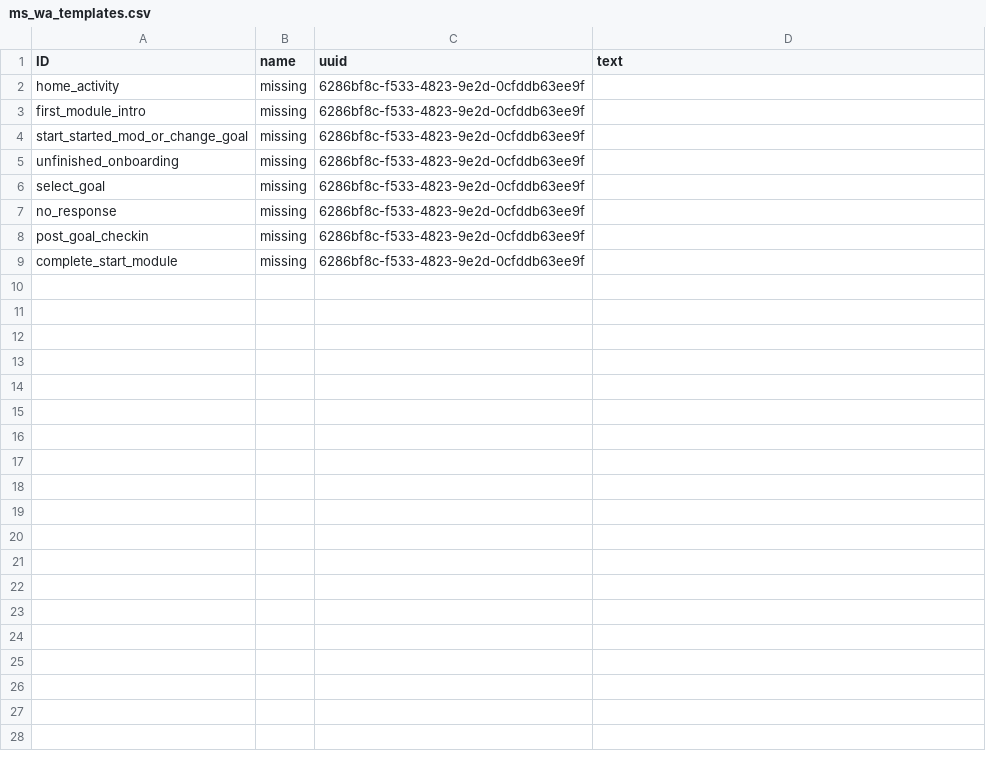
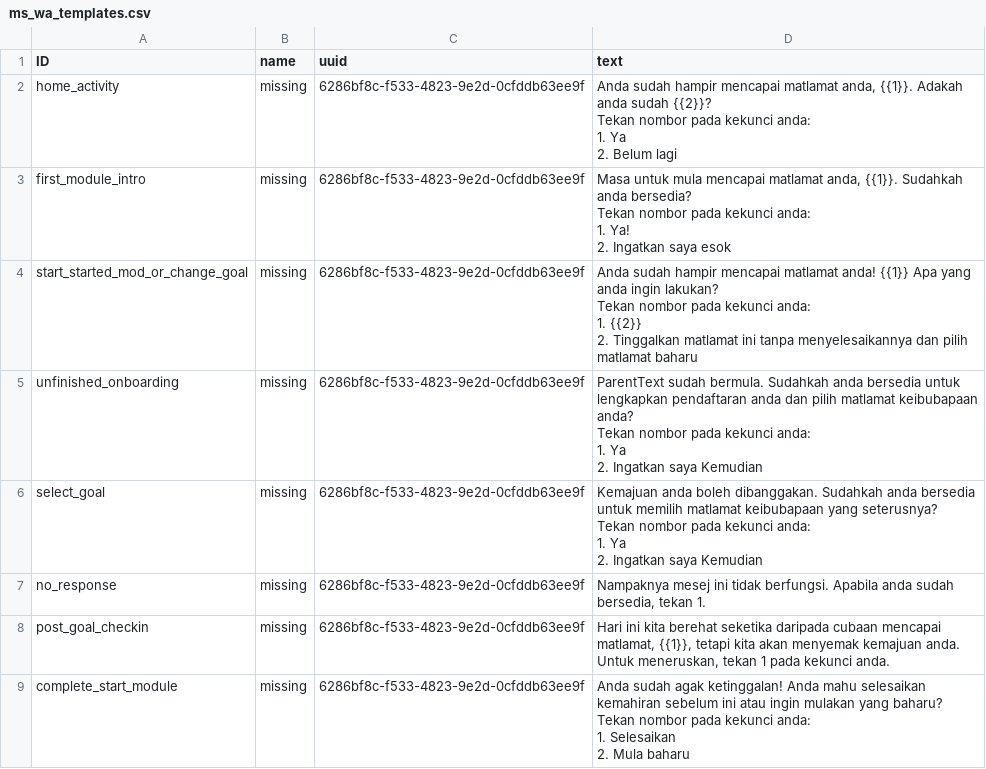
Before and after one commit to IDEMSInternational/plh-digital-content, a CSV file: translations/parent_text_v2_malaysia/ms/ms_wa_templates.csv, drawn as a sheet.

Commit message:
New translations wa_templates.csv (Malay)

```diff
--- a/translations/parent_text_v2_malaysia/ms/ms_wa_templates.csv
+++ b/translations/parent_text_v2_malaysia/ms/ms_wa_templates.csv
@@ -1,9 +1,33 @@
 "ID","name","uuid","text"
-"home_activity","missing","6286bf8c-f533-4823-9e2d-0cfddb63ee9f",""
-"first_module_intro","missing","6286bf8c-f533-4823-9e2d-0cfddb63ee9f",""
-"start_started_mod_or_change_goal","missing","6286bf8c-f533-4823-9e2d-0cfddb63ee9f",""
-"unfinished_onboarding","missing","6286bf8c-f533-4823-9e2d-0cfddb63ee9f",""
-"select_goal","missing","6286bf8c-f533-4823-9e2d-0cfddb63ee9f",""
-"no_response","missing","6286bf8c-f533-4823-9e2d-0cfddb63ee9f",""
-"post_goal_checkin","missing","6286bf8c-f533-4823-9e2d-0cfddb63ee9f",""
-"complete_start_module","missing","6286bf8c-f533-4823-9e2d-0cfddb63ee9f",""
+"home_activity","missing","6286bf8c-f533-4823-9e2d-0cfddb63ee9f","Anda sudah hampir mencapai matlamat anda, {{1}}. Adakah anda sudah {{2}}?
+
+Tekan nombor pada kekunci anda:
+1. Ya
+2. Belum lagi"
+"first_module_intro","missing","6286bf8c-f533-4823-9e2d-0cfddb63ee9f","Masa untuk mula mencapai matlamat anda, {{1}}. Sudahkah anda bersedia?
+
+Tekan nombor pada kekunci anda:
+1. Ya!
+2. Ingatkan saya esok"
+"start_started_mod_or_change_goal","missing","6286bf8c-f533-4823-9e2d-0cfddb63ee9f","Anda sudah hampir mencapai matlamat anda! {{1}} Apa yang anda ingin lakukan?
+
+Tekan nombor pada kekunci anda:
+1. {{2}}
+2. Tinggalkan matlamat ini tanpa menyelesaikannya dan pilih matlamat baharu"
+"unfinished_onboarding","missing","6286bf8c-f533-4823-9e2d-0cfddb63ee9f","ParentText sudah bermula. Sudahkah anda bersedia untuk lengkapkan pendaftaran anda dan pilih matlamat keibubapaan anda?
+
+Tekan nombor pada kekunci anda:
+1. Ya
+2. Ingatkan saya Kemudian"
+"select_goal","missing","6286bf8c-f533-4823-9e2d-0cfddb63ee9f","Kemajuan anda boleh dibanggakan. Sudahkah anda bersedia untuk memilih matlamat keibubapaan yang seterusnya?
+
+Tekan nombor pada kekunci anda:
+1. Ya
+2. Ingatkan saya Kemudian"
+"no_response","missing","6286bf8c-f533-4823-9e2d-0cfddb63ee9f","Nampaknya mesej ini tidak berfungsi. Apabila anda sudah bersedia, tekan 1. "
+"post_goal_checkin","missing","6286bf8c-f533-4823-9e2d-0cfddb63ee9f","Hari ini kita berehat seketika daripada cubaan mencapai matlamat, {{1}}, tetapi kita akan menyemak kemajuan anda. Untuk meneruskan, tekan 1 pada kekunci anda."
+"complete_start_module","missing","6286bf8c-f533-4823-9e2d-0cfddb63ee9f","Anda sudah agak ketinggalan! Anda mahu selesaikan kemahiran sebelum ini atau ingin mulakan yang baharu?
+
+Tekan nombor pada kekunci anda:
+1. Selesaikan
+2. Mula baharu"
```
